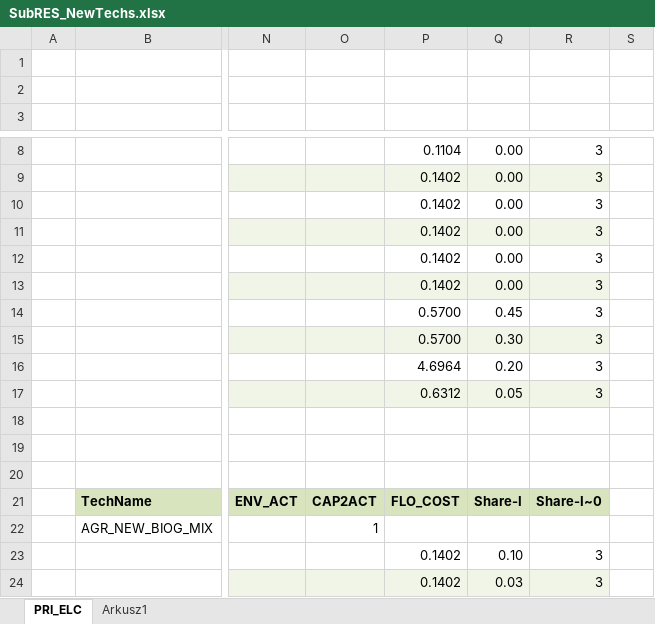
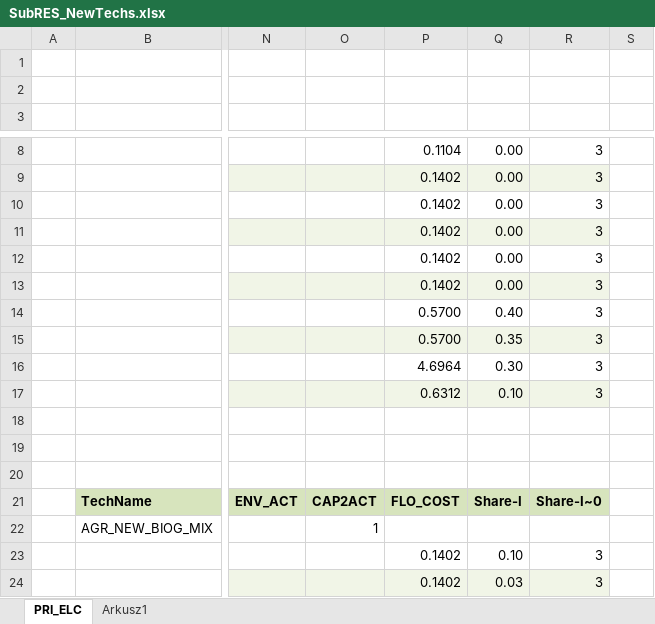
Before and after one commit to przeszut/AGR_wyizolowany, an Excel workbook: SubRES_TMPL/SubRES_NewTechs.xlsx, sheet PRI_ELC, drawn as a sheet; only a part is shown, gaps mark what is left out; values as stored, in another font and other column widths than the file's, no borders; charts and pictures not drawn; the diff names each change by its address in the sheet, - before the commit and + after, or states it on an @@ line.

```diff
--- a/SubRES_TMPL/SubRES_NewTechs.xlsx (sheet PRI_ELC)
+++ b/SubRES_TMPL/SubRES_NewTechs.xlsx (sheet PRI_ELC)
-Q14: 0.45
+Q14: 0.40
-Q15: 0.30
+Q15: 0.35
-Q16: 0.20
+Q16: 0.30
-Q17: 0.05
+Q17: 0.10
```
Also changed, not shown: 2 other files.
